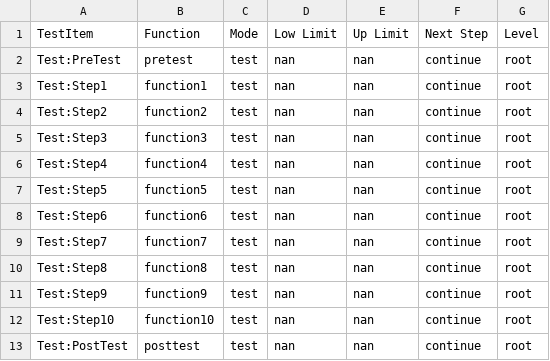
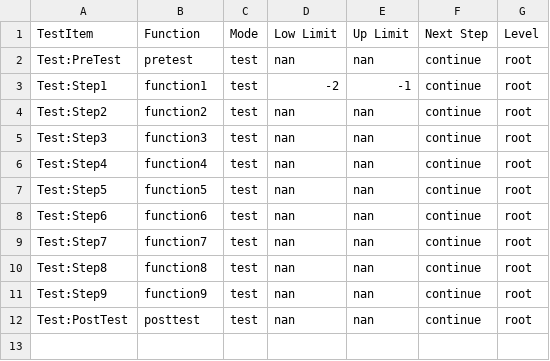
Before and after one commit to bitjiamin/PlatForm, a CSV file: CSV Files/Seq1.csv, drawn as a sheet.

```diff
--- a/CSV Files/Seq1.csv
+++ b/CSV Files/Seq1.csv
@@ -2,3 +2,3 @@ TestItem,Function,Mode,Low Limit,Up Limit,Next Step,Level
 Test:PreTest,pretest,test,nan,nan,continue,root
-Test:Step1,function1,test,nan,nan,continue,root
+Test:Step1,function1,test,-2,-1,continue,root
 Test:Step2,function2,test,nan,nan,continue,root
@@ -11,3 +11,2 @@ Test:Step8,function8,test,nan,nan,continue,root
 Test:Step9,function9,test,nan,nan,continue,root
-Test:Step10,function10,test,nan,nan,continue,root
 Test:PostTest,posttest,test,nan,nan,continue,root
```
Also changed, not shown: 24 other files.
